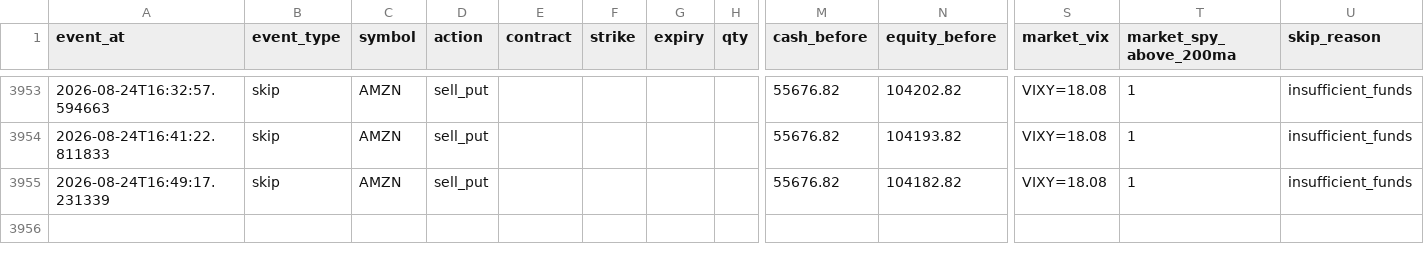
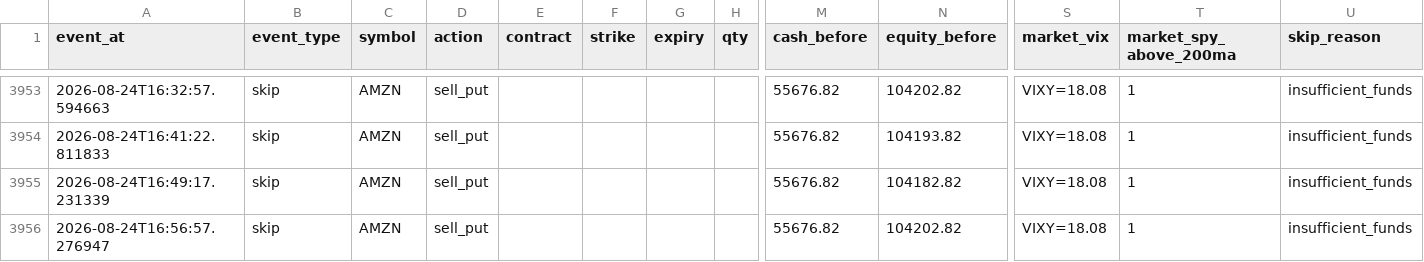
Before and after one commit to tonyatbellevue/ai-trading-wheel, a CSV file: metrics/data/trade_journal.csv, drawn as a sheet; only a part is shown, gaps mark what is left out; rows hold the shown columns only; the diff names each change by its address in the sheet, - before the commit and + after, or states it on an @@ line.

```diff
--- a/metrics/data/trade_journal.csv
+++ b/metrics/data/trade_journal.csv
+row 3956: 2026-08-24T16:56:57.276947 | skip | AMZN | sell_put |  |  |  |  | 55676.82 | 104202.82 | VIXY=18.08 | 1 | insufficient_funds
```
Also changed, not shown: 1 other file.
